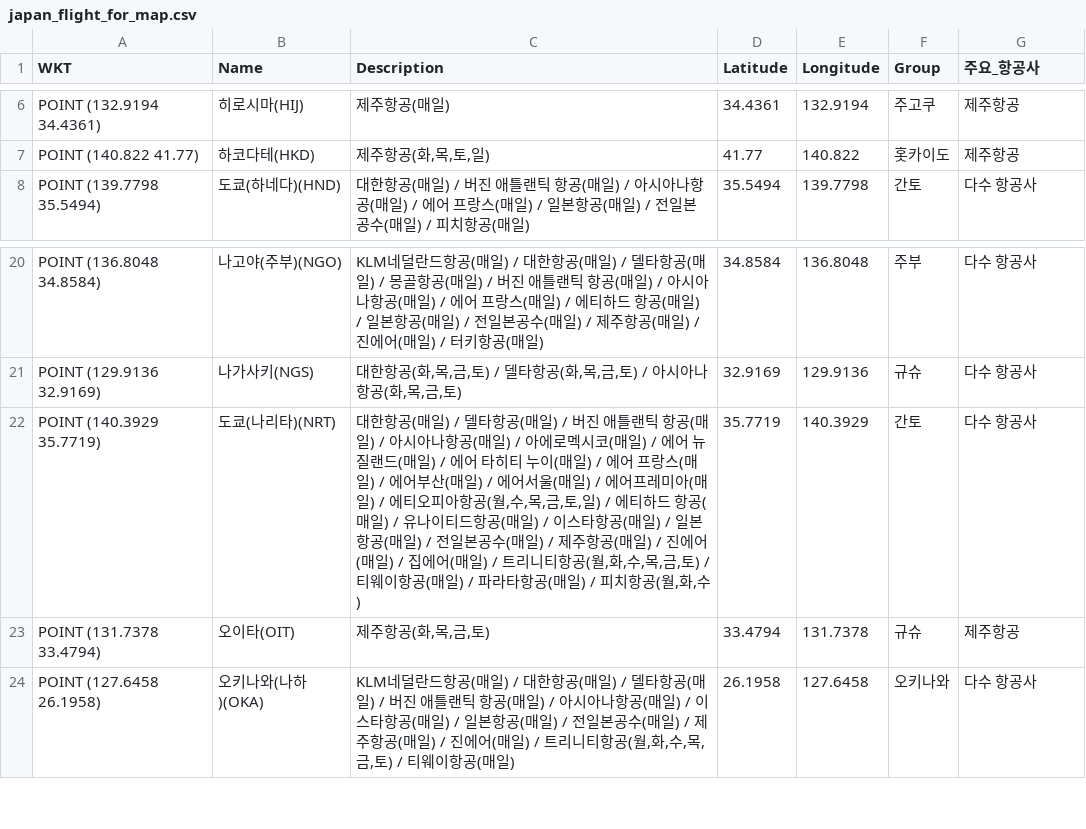
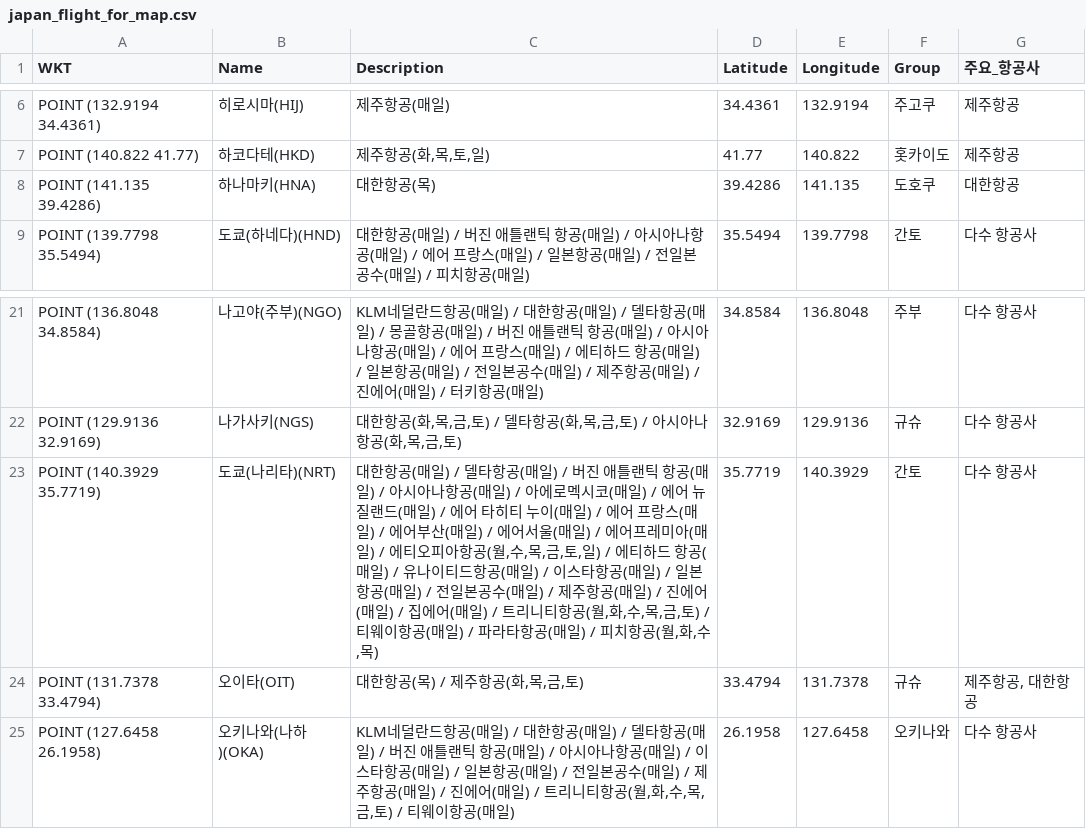
Before and after one commit to herbie4106/flight-tracker, a CSV file: japan_flight_for_map.csv, drawn as a sheet; only a part is shown, gaps mark what is left out.

```diff
--- a/japan_flight_for_map.csv
+++ b/japan_flight_for_map.csv
@@ -7,2 +7,3 @@ POINT (132.9194 34.4361),히로시마(HIJ),제주항공(매일),34.4361,132.9194
 POINT (140.822 41.77),하코다테(HKD),"제주항공(화,목,토,일)",41.77,140.822,홋카이도,제주항공
+POINT (141.135 39.4286),하나마키(HNA),대한항공(목),39.4286,141.135,도호쿠,대한항공
 POINT (139.7798 35.5494),도쿄(하네다)(HND),대한항공(매일) / 버진 애틀랜틱 항공(매일) / 아시아나항공(매일) / 에어 프랑스(매일) / 일본항공(매일) / 전일본공수(매일) / 피치항공(매일),35.5494,139.7798,간토,다수 항공사
@@ -21,4 +22,4 @@ POINT (136.8048 34.8584),나고야(주부)(NGO),KLM네덜란드항공(매일) /
 POINT (129.9136 32.9169),나가사키(NGS),"대한항공(화,목,금,토) / 델타항공(화,목,금,토) / 아시아나항공(화,목,금,토)",32.9169,129.9136,규슈,다수 항공사
-POINT (140.3929 35.7719),도쿄(나리타)(NRT),"대한항공(매일) / 델타항공(매일) / 버진 애틀랜틱 항공(매일) / 아시아나항공(매일) / 아에로멕시코(매일) / 에어 뉴질랜드(매일) / 에어 타히티 누이(매일) / 에어 프랑스(매일) / 에어부산(매일) / 에어서울(매일) / 에어프레미아(매일) / 에티오피아항공(월,수,목,금,토,일) / 에티하드 항공(매일) / 유나이티드항공(매일) / 이스타항공(매일) / 일본항공(매일) / 전일본공수(매일) / 제주항공(매일) / 진에어(매일) / 집에어(매일) / 트리니티항공(월,화,수,목,금,토) / 티웨이항공(매일) / 파라타항공(매일) / 피치항공(월,화,수)",35.7719,140.3929,간토,다수 항공사
-POINT (131.7378 33.4794),오이타(OIT),"제주항공(화,목,금,토)",33.4794,131.7378,규슈,제주항공
+POINT (140.3929 35.7719),도쿄(나리타)(NRT),"대한항공(매일) / 델타항공(매일) / 버진 애틀랜틱 항공(매일) / 아시아나항공(매일) / 아에로멕시코(매일) / 에어 뉴질랜드(매일) / 에어 타히티 누이(매일) / 에어 프랑스(매일) / 에어부산(매일) / 에어서울(매일) / 에어프레미아(매일) / 에티오피아항공(월,수,목,금,토,일) / 에티하드 항공(매일) / 유나이티드항공(매일) / 이스타항공(매일) / 일본항공(매일) / 전일본공수(매일) / 제주항공(매일) / 진에어(매일) / 집에어(매일) / 트리니티항공(월,화,수,목,금,토) / 티웨이항공(매일) / 파라타항공(매일) / 피치항공(월,화,수,목)",35.7719,140.3929,간토,다수 항공사
+POINT (131.7378 33.4794),오이타(OIT),"대한항공(목) / 제주항공(화,목,금,토)",33.4794,131.7378,규슈,"제주항공, 대한항공"
 POINT (127.6458 26.1958),오키나와(나하)(OKA),"KLM네덜란드항공(매일) / 대한항공(매일) / 델타항공(매일) / 버진 애틀랜틱 항공(매일) / 아시아나항공(매일) / 이스타항공(매일) / 일본항공(매일) / 전일본공수(매일) / 제주항공(매일) / 진에어(매일) / 트리니티항공(월,화,수,목,금,토) / 티웨이항공(매일)",26.1958,127.6458,오키나와,다수 항공사
```
Also changed, not shown: 1 other file.
